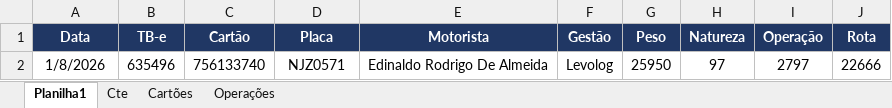
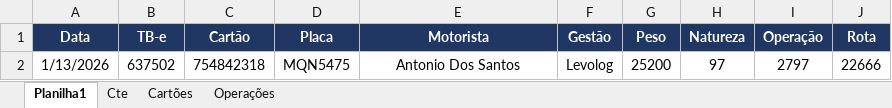
Before and after one commit to Orietnom/KMM, an Excel workbook: src/bots/jmendes/excel_files/Robô Jmendes.xlsx, sheet Planilha1, drawn as a sheet; only a part is shown; values as stored, in another font and other column widths than the file's, no borders; the diff names each change by its address in the sheet, - before the commit and + after, or states it on an @@ line.

```diff
--- a/src/bots/jmendes/excel_files/Robô Jmendes.xlsx (sheet Planilha1)
+++ b/src/bots/jmendes/excel_files/Robô Jmendes.xlsx (sheet Planilha1)
-A2 (Data): 1/8/2026
+A2 (Data): 1/13/2026
-B2 (TB-e): 635496
+B2 (TB-e): 637502
-C2 (Cartão): 756133740
+C2 (Cartão): 754842318
-D2 (Placa): NJZ0571
+D2 (Placa): MQN5475
-E2 (Motorista): Edinaldo Rodrigo De Almeida
+E2 (Motorista): Antonio Dos Santos
-G2 (Peso): 25950
+G2 (Peso): 25200
```
Also changed, not shown: 8 other files.
